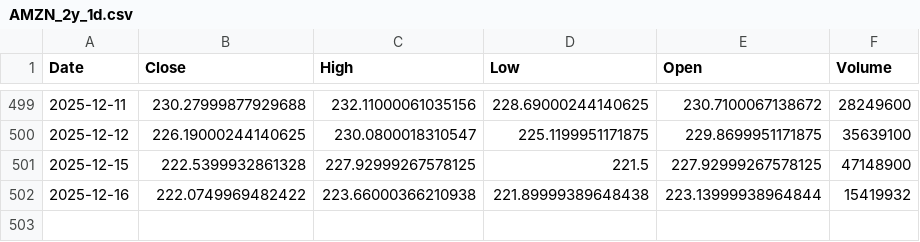
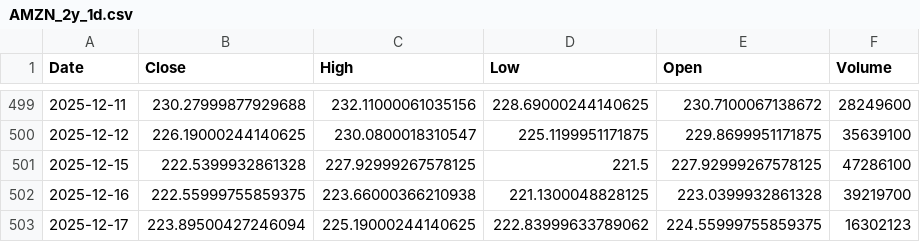
Before and after one commit to TunahanKicci/FinanceML-Pipeline, a CSV file: data/cache/AMZN_2y_1d.csv, drawn as a sheet; only a part is shown, gaps mark what is left out.

```diff
--- a/data/cache/AMZN_2y_1d.csv
+++ b/data/cache/AMZN_2y_1d.csv
@@ -500,3 +500,4 @@ Date,Close,High,Low,Open,Volume
 2025-12-12,226.19000244140625,230.0800018310547,225.1199951171875,229.8699951171875,35639100
-2025-12-15,222.5399932861328,227.92999267578125,221.5,227.92999267578125,47148900
-2025-12-16,222.0749969482422,223.66000366210938,221.89999389648438,223.13999938964844,15419932
+2025-12-15,222.5399932861328,227.92999267578125,221.5,227.92999267578125,47286100
+2025-12-16,222.55999755859375,223.66000366210938,221.1300048828125,223.0399932861328,39219700
+2025-12-17,223.89500427246094,225.19000244140625,222.83999633789062,224.55999755859375,16302123
```
Also changed, not shown: data/cache/GOOGL_2y_1d.csv, data/cache/META_2y_1d.csv, 18 other files.
